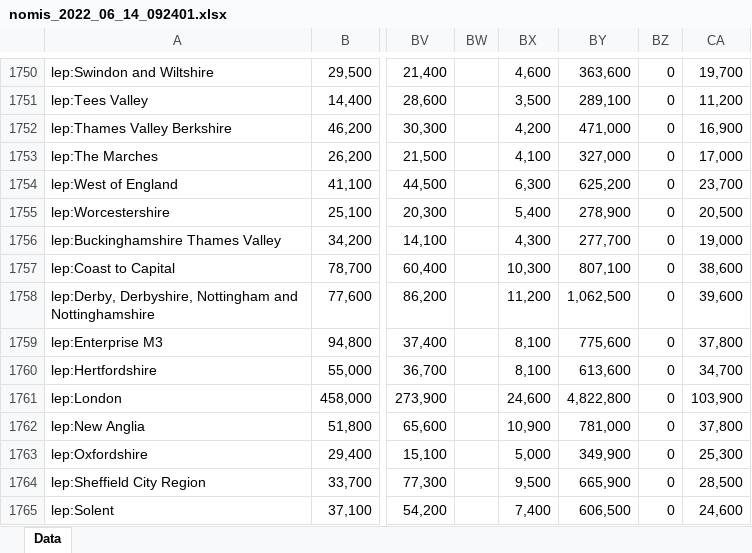
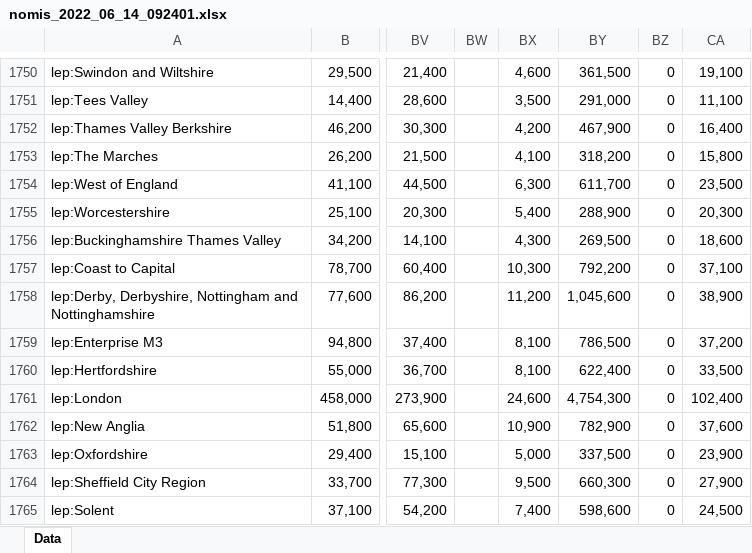
Before and after one commit to dfe-analytical-services/lsip_dashboard, an Excel workbook: Data/3_APSempOcc/nomis_2022_06_14_092401.xlsx, sheet Data, drawn as a sheet; only a part is shown, gaps mark what is left out; values as stored, in another font and other column widths than the file's, no borders; the diff covers the shown part only; the diff names each change by its address in the sheet, - before the commit and + after, or states it on an @@ line.

```diff
--- a/Data/3_APSempOcc/nomis_2022_06_14_092401.xlsx (sheet Data)
+++ b/Data/3_APSempOcc/nomis_2022_06_14_092401.xlsx (sheet Data)
-BY1750: 363,600
+BY1750: 361,500
-CA1750: 19,700
+CA1750: 19,100
-BY1751: 289,100
+BY1751: 291,000
-CA1751: 11,200
+CA1751: 11,100
-BY1752: 471,000
+BY1752: 467,900
-CA1752: 16,900
+CA1752: 16,400
-BY1753: 327,000
+BY1753: 318,200
-CA1753: 17,000
+CA1753: 15,800
-BY1754: 625,200
+BY1754: 611,700
-CA1754: 23,700
+CA1754: 23,500
-BY1755: 278,900
+BY1755: 288,900
-CA1755: 20,500
+CA1755: 20,300
-BY1756: 277,700
+BY1756: 269,500
-CA1756: 19,000
+CA1756: 18,600
-BY1757: 807,100
+BY1757: 792,200
-CA1757: 38,600
+CA1757: 37,100
-BY1758: 1,062,500
+BY1758: 1,045,600
-CA1758: 39,600
+CA1758: 38,900
-BY1759: 775,600
+BY1759: 786,500
-CA1759: 37,800
+CA1759: 37,200
-BY1760: 613,600
+BY1760: 622,400
-CA1760: 34,700
+CA1760: 33,500
-BY1761: 4,822,800
+BY1761: 4,754,300
-CA1761: 103,900
+CA1761: 102,400
-BY1762: 781,000
+BY1762: 782,900
-CA1762: 37,800
+CA1762: 37,600
-BY1763: 349,900
+BY1763: 337,500
-CA1763: 25,300
+CA1763: 23,900
-BY1764: 665,900
+BY1764: 660,300
-CA1764: 28,500
+CA1764: 27,900
-BY1765: 606,500
+BY1765: 598,600
-CA1765: 24,600
+CA1765: 24,500
```
Also changed, not shown: 731 edited cells elsewhere in this sheet, Data/3b_APSempTotal/nomis_2022_10_17_210002.xlsx, 2 other files.
